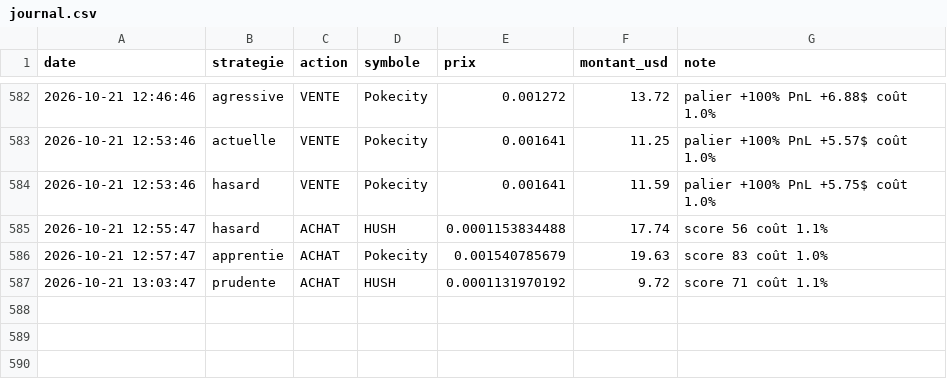
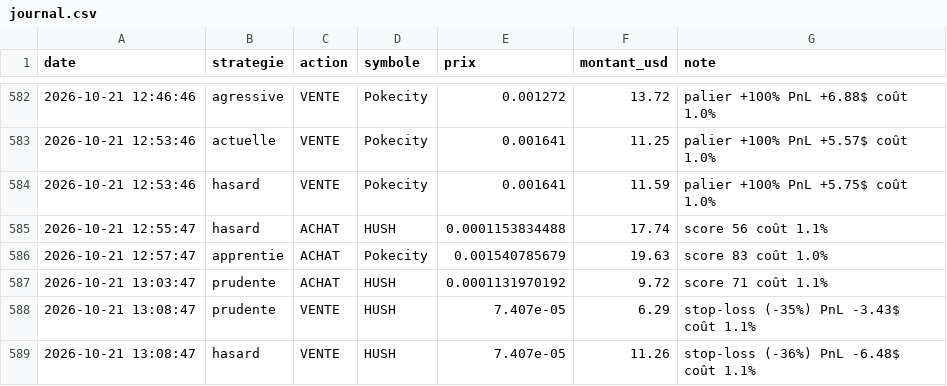
Before and after one commit to oshua888/memebot-, a CSV file: journal.csv, drawn as a sheet; only a part is shown, gaps mark what is left out; the diff names each change by its address in the sheet, - before the commit and + after, or states it on an @@ line.

```diff
--- a/journal.csv
+++ b/journal.csv
+row 588: 2026-10-21 13:08:47 | prudente | VENTE | HUSH | 7.407e-05 | 6.29 | stop-loss (-35%) PnL -3.43$ coût 1.1%
+row 589: 2026-10-21 13:08:47 | hasard | VENTE | HUSH | 7.407e-05 | 11.26 | stop-loss (-36%) PnL -6.48$ coût 1.1%
```
Also changed, not shown: trades.csv, 4 other files.
